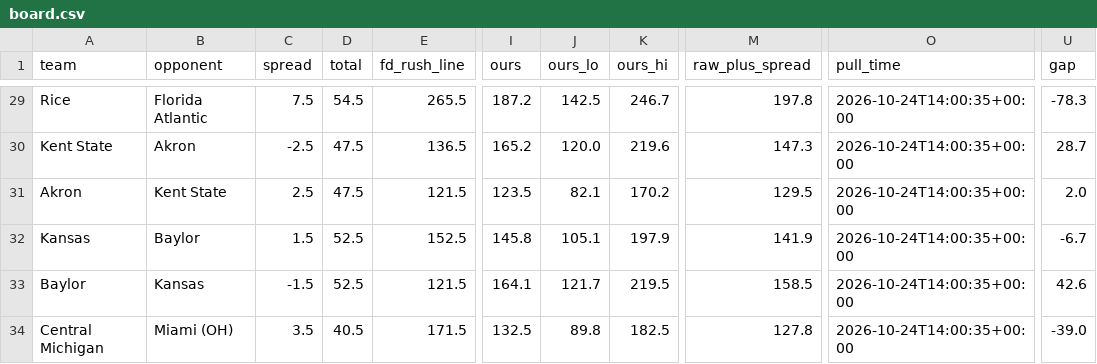
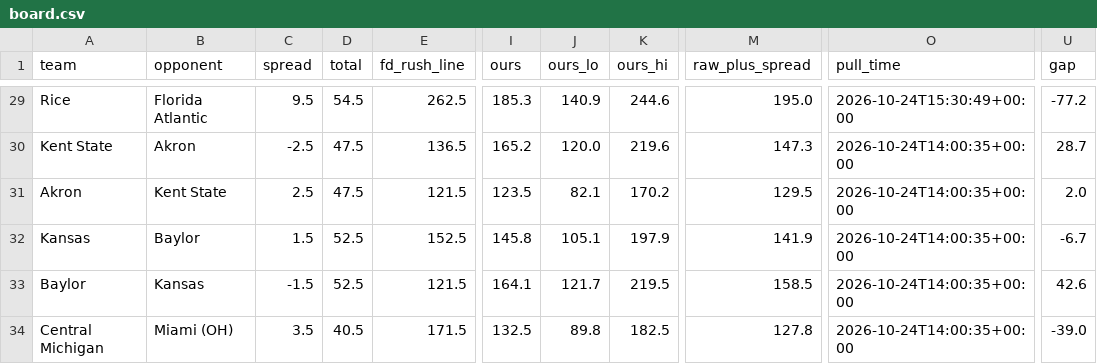
Before and after one commit to bradyt3321/cfb-yardage-dashboard, a CSV file: data/board.csv, drawn as a sheet; only a part is shown, gaps mark what is left out; the diff covers the shown part only; the diff names each change by its address in the sheet, - before the commit and + after, or states it on an @@ line.

```diff
--- a/data/board.csv
+++ b/data/board.csv
-C29 (spread): 7.5
+C29 (spread): 9.5
-E29 (fd_rush_line): 265.5
+E29 (fd_rush_line): 262.5
-I29 (ours): 187.2
+I29 (ours): 185.3
-J29 (ours_lo): 142.5
+J29 (ours_lo): 140.9
-K29 (ours_hi): 246.7
+K29 (ours_hi): 244.6
-M29 (raw_plus_spread): 197.8
+M29 (raw_plus_spread): 195.0
-O29 (pull_time): 2026-10-24T14:00:35+00:00
+O29 (pull_time): 2026-10-24T15:30:49+00:00
-U29 (gap): -78.3
+U29 (gap): -77.2
```
Also changed, not shown: 81 edited cells elsewhere in this file, 3 other files.
